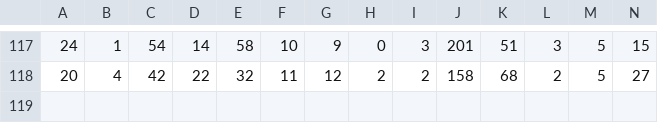
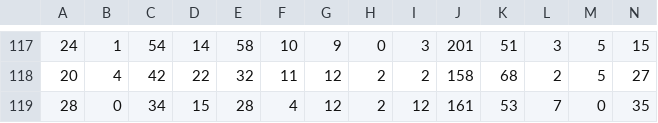
Before and after one commit to wenxuanye/FluHospPlot, a CSV file: 2023-04-03/2023-04-03__fluhospdata_wide.csv, drawn as a sheet; only a part is shown, gaps mark what is left out; rows hold the shown columns only; the diff names each change by its address in the sheet, - before the commit and + after, or states it on an @@ line.

```diff
--- a/2023-04-03/2023-04-03__fluhospdata_wide.csv
+++ b/2023-04-03/2023-04-03__fluhospdata_wide.csv
+row 119: 28 | 0 | 34 | 15 | 28 | 4 | 12 | 2 | 12 | 161 | 53 | 7 | 0 | 35
```
Also changed, not shown: 2023-04-03/2023-04-03__fluhospdata_long.csv, fluHospData__long.csv, 55 other files.
